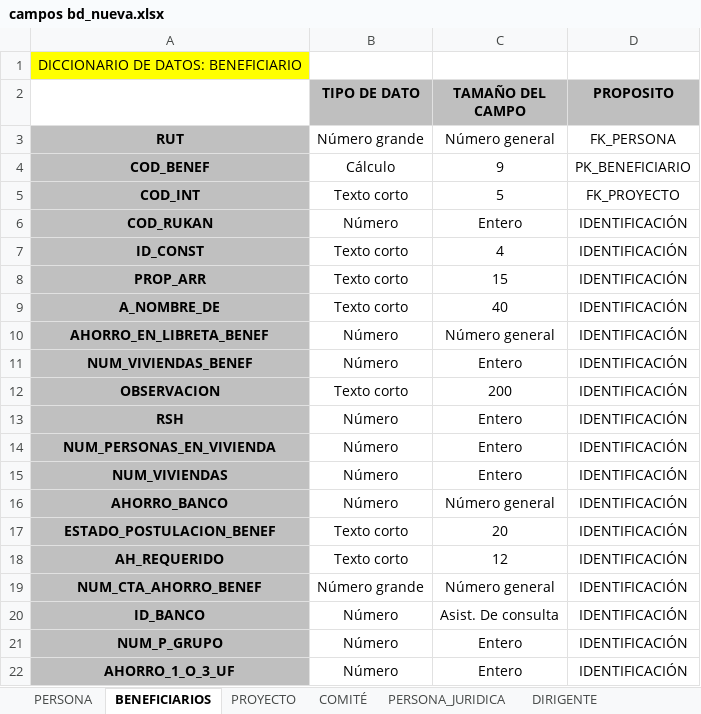
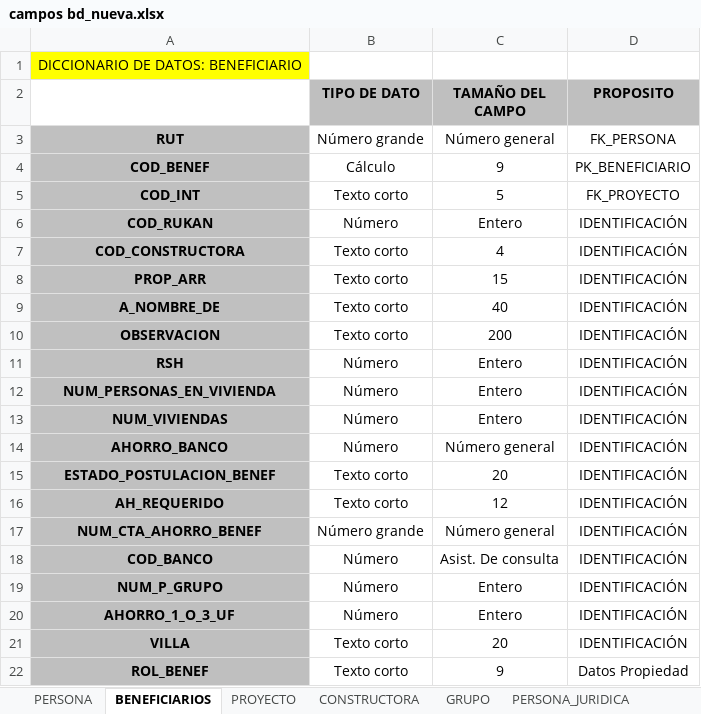
Before and after one commit to godsito/godsito, an Excel workbook: campos bd_nueva.xlsx, sheet BENEFICIARIOS, drawn as a sheet; only a part is shown; the shorter side is filled out with more unchanged rows; values as stored, in another font and other column widths than the file's, no borders; removed rows and columns are numbered as before the commit, all else as after; the diff names each change by its address in the sheet, - before the commit and + after, or states it on an @@ line.

```diff
--- a/campos bd_nueva.xlsx (sheet BENEFICIARIOS)
+++ b/campos bd_nueva.xlsx (sheet BENEFICIARIOS)
-sheet tab: COMITÉ
+sheet tab: GRUPO
-sheet tab: DIRIGENTE
-A7: ID_CONST
+A7: COD_CONSTRUCTORA
-row 10: AHORRO_EN_LIBRETA_BENEF | Número | Número general | IDENTIFICACIÓN
-row 11: NUM_VIVIENDAS_BENEF | Número | Entero | IDENTIFICACIÓN
-A18: ID_BANCO
+A18: COD_BANCO
```
Also changed, not shown: sheet GRUPO, sheet PERSONA_JURIDICA, sheet CONSTRUCTORA, sheet PERSONA, sheet PROYECTO, other sheet tabs, 3 other files.
